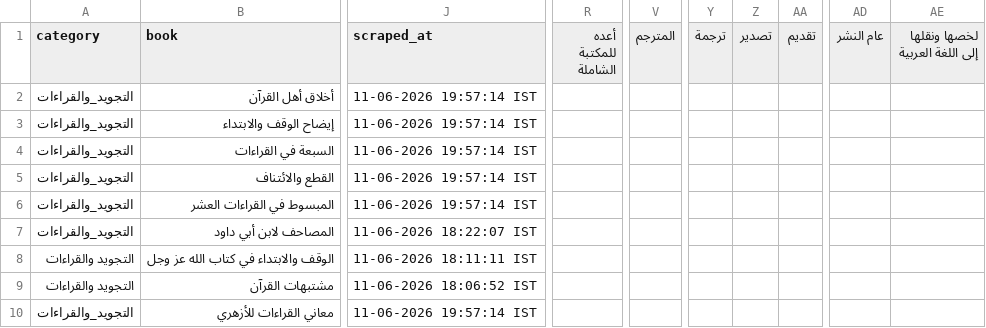
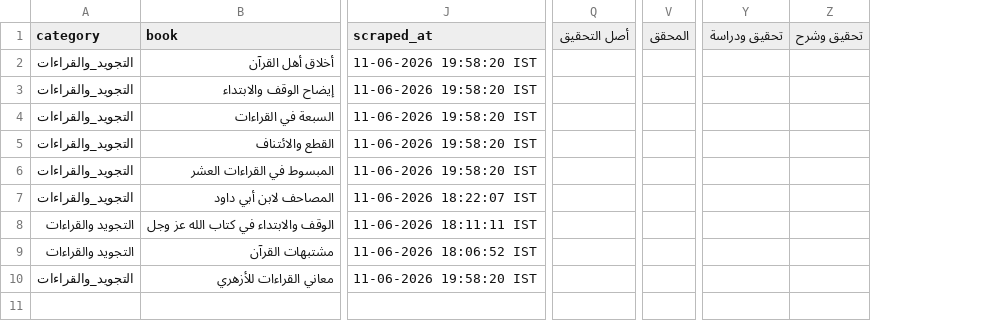
Before and after one commit to farhan281/al-qalam-project, a CSV file: shamela_output/reports/التجويد_والقراءات.csv, drawn as a sheet; only a part is shown, gaps mark what is left out; removed rows and columns are numbered as before the commit, all else as after; the diff covers the shown part only; the diff names each change by its address in the sheet, - before the commit and + after, or states it on an @@ line.

```diff
--- a/shamela_output/reports/التجويد_والقراءات.csv
+++ b/shamela_output/reports/التجويد_والقراءات.csv
+column Q (أصل التحقيق), empty
-column R (أعده للمكتبة الشاملة), empty
-column V (المترجم), empty
+column V (المحقق), empty
-column Y (ترجمة), empty
-column Z (تصدير), empty
-column AA (تقديم), empty
+column Y (تحقيق ودراسة), empty
+column Z (تحقيق وشرح), empty
-column AD (عام النشر), empty
-column AE (لخصها ونقلها إلى اللغة العربية), empty
-J2:J6 (scraped_at): 11-06-2026 19:57:14 IST
+J2:J6 (scraped_at): 11-06-2026 19:58:20 IST
-J10 (scraped_at): 11-06-2026 19:57:14 IST
+J10 (scraped_at): 11-06-2026 19:58:20 IST
```
Also changed, not shown: 5 added columns, 1 removed column and 1 edited cell elsewhere in this file, shamela_output/Unknown/Unknown.csv, shamela_output/reports/الأدب.csv, 21 other files.
